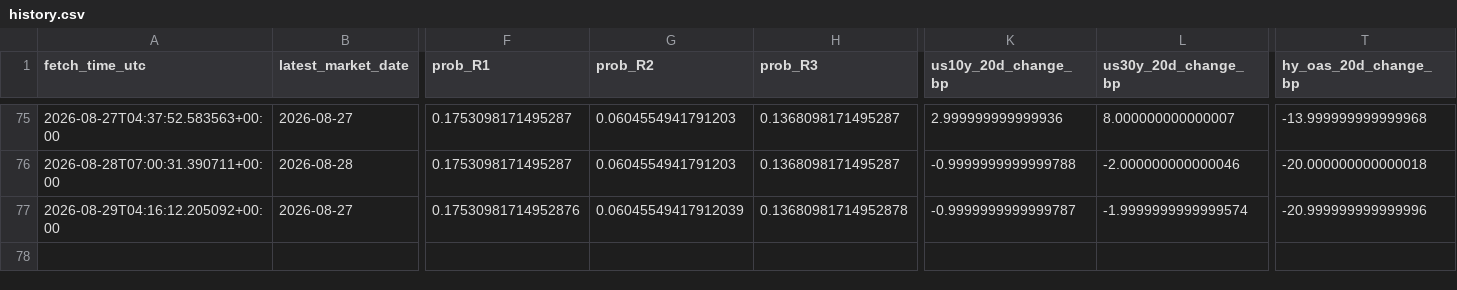
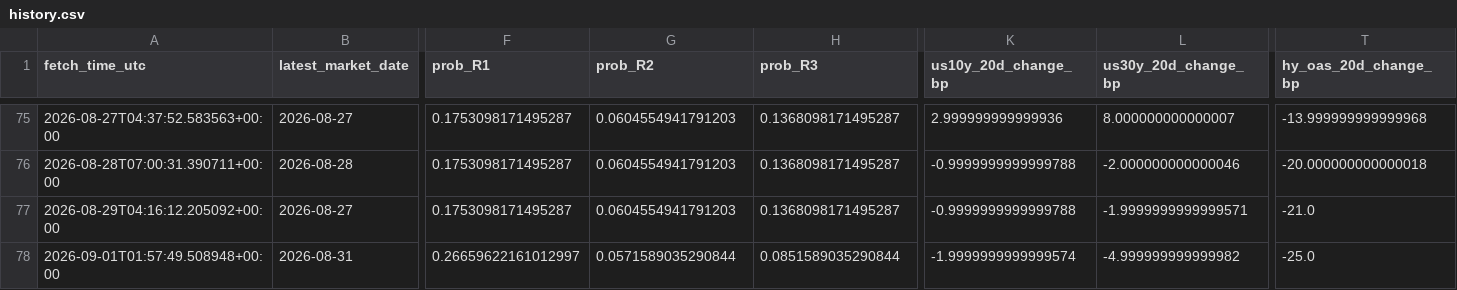
Before and after one commit to harryz77-ai/macro-regime-experiment, a CSV file: data/history.csv, drawn as a sheet; only a part is shown, gaps mark what is left out; rows hold the shown columns only; the diff names each change by its address in the sheet, - before the commit and + after, or states it on an @@ line.

```diff
--- a/data/history.csv
+++ b/data/history.csv
-F77 (prob_R1): 0.17530981714952876
+F77 (prob_R1): 0.1753098171495287
-G77 (prob_R2): 0.06045549417912039
+G77 (prob_R2): 0.0604554941791203
-H77 (prob_R3): 0.13680981714952878
+H77 (prob_R3): 0.1368098171495287
-K77 (us10y_20d_change_bp): -0.9999999999999787
+K77 (us10y_20d_change_bp): -0.9999999999999788
-L77 (us30y_20d_change_bp): -1.9999999999999574
+L77 (us30y_20d_change_bp): -1.9999999999999571
-T77 (hy_oas_20d_change_bp): -20.999999999999996
+T77 (hy_oas_20d_change_bp): -21.0
+row 78: 2026-09-01T01:57:49.508948+00:00 | 2026-08-31 | 0.26659622161012997 | 0.0571589035290844 | 0.0851589035290844 | -1.9999999999999574 | -4.999999999999982 | -25.0
```
Also changed, not shown: 2 other files.
